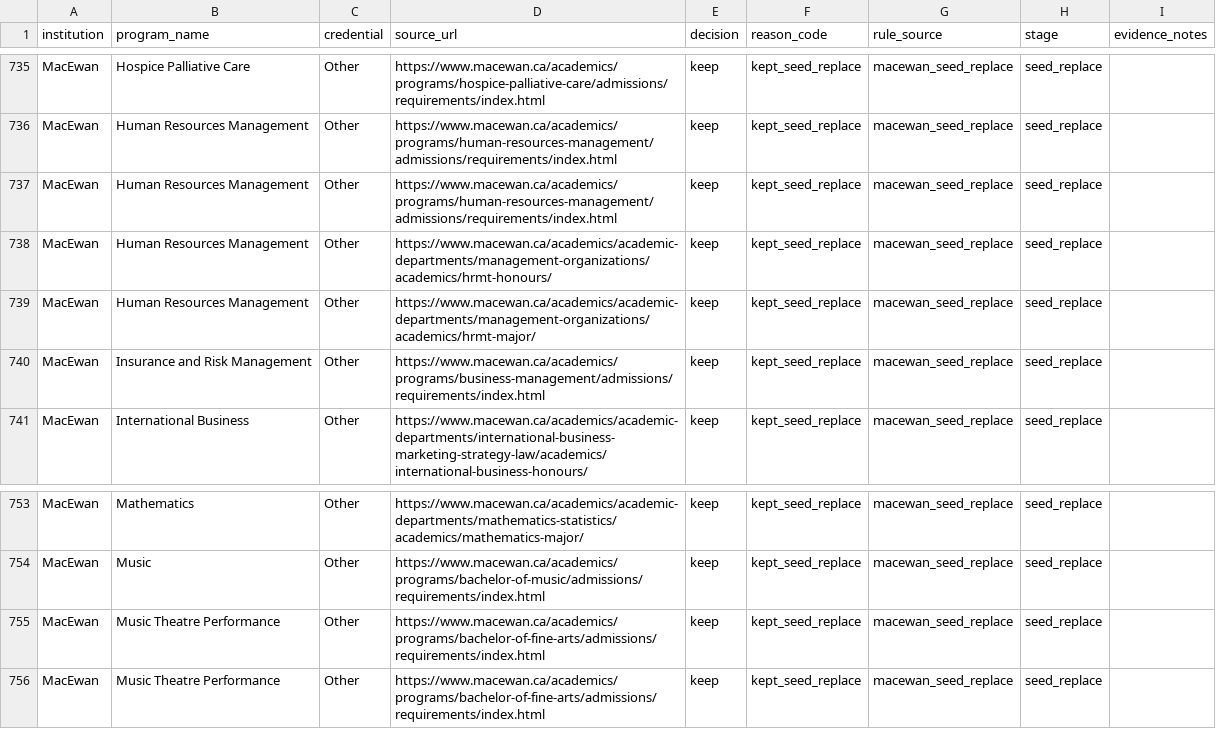
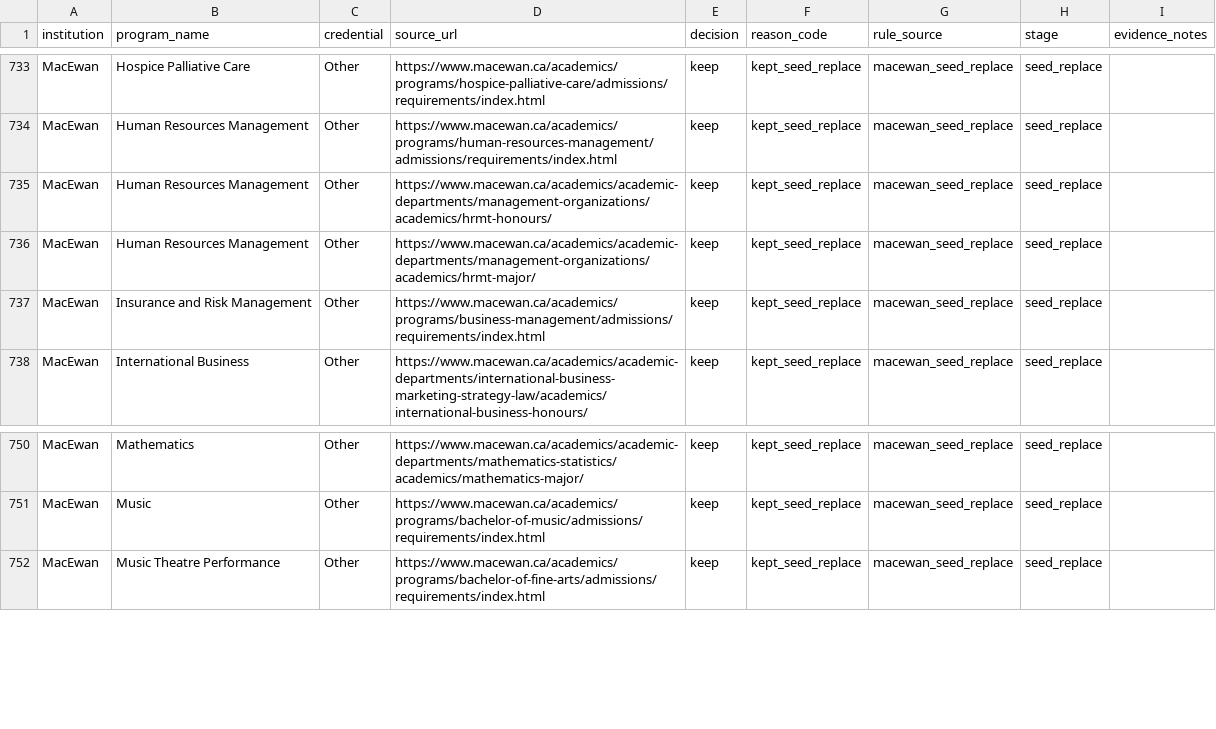
Before and after one commit to deanguedo-arch/ADMISSION-APP, a CSV file: pipeline/program_index.cleaned.relevance_decisions.csv, drawn as a sheet; only a part is shown, gaps mark what is left out; removed rows and columns are numbered as before the commit, all else as after; the diff covers the shown part only; the diff names each change by its address in the sheet, - before the commit and + after, or states it on an @@ line.

```diff
--- a/pipeline/program_index.cleaned.relevance_decisions.csv
+++ b/pipeline/program_index.cleaned.relevance_decisions.csv
-row 737: MacEwan | Human Resources Management | Other | https://www.macewan.ca/academics/programs/human-resources-management/admissions/requirements/index.html | keep | kept_seed_replace | macewan_seed_replace | seed_replace
-row 755: MacEwan | Music Theatre Performance | Other | https://www.macewan.ca/academics/programs/bachelor-of-fine-arts/admissions/requirements/index.html | keep | kept_seed_replace | macewan_seed_replace | seed_replace
```
Also changed, not shown: 4 added rows and 6 removed rows elsewhere in this file, data/ALBERTA_ADMISSIONS_MASTER_CANONICAL.csv, data/PROGRAM_OVERRIDES.csv, 24 other files.
